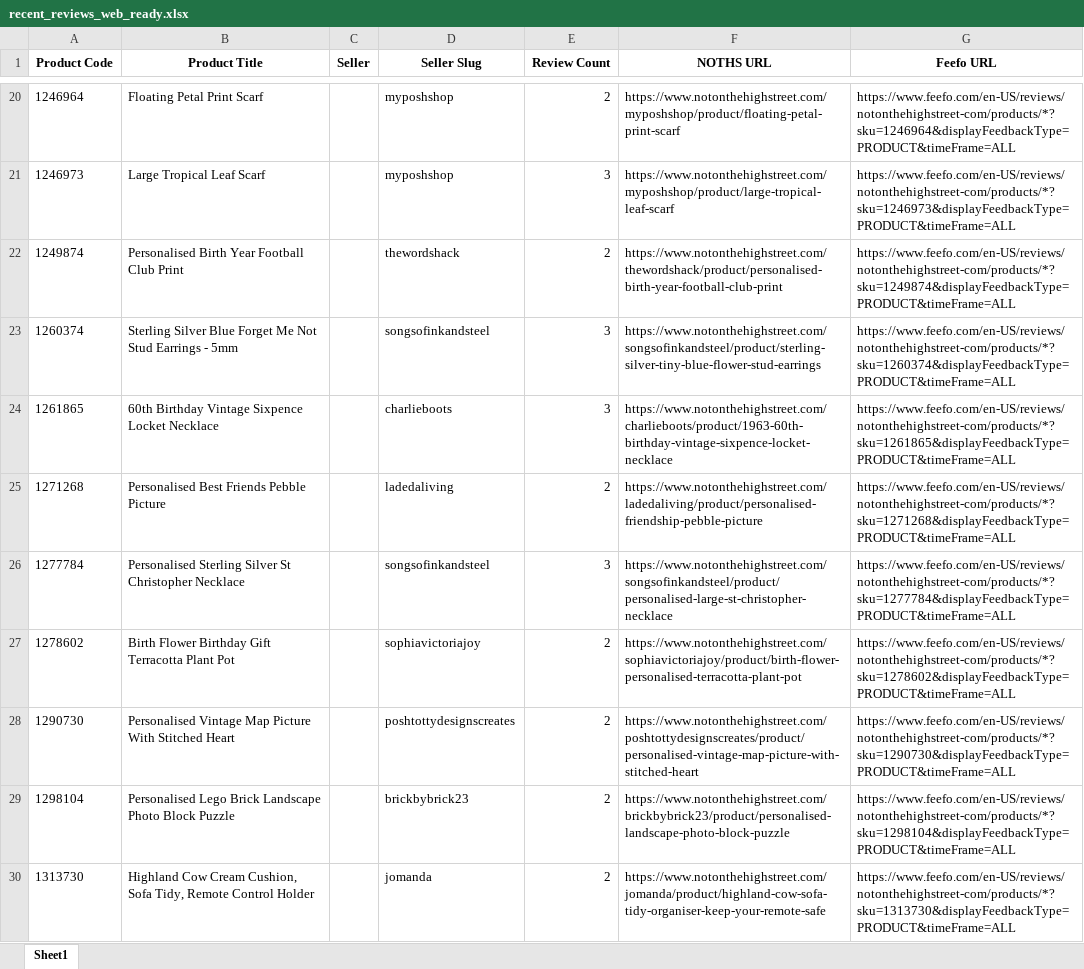
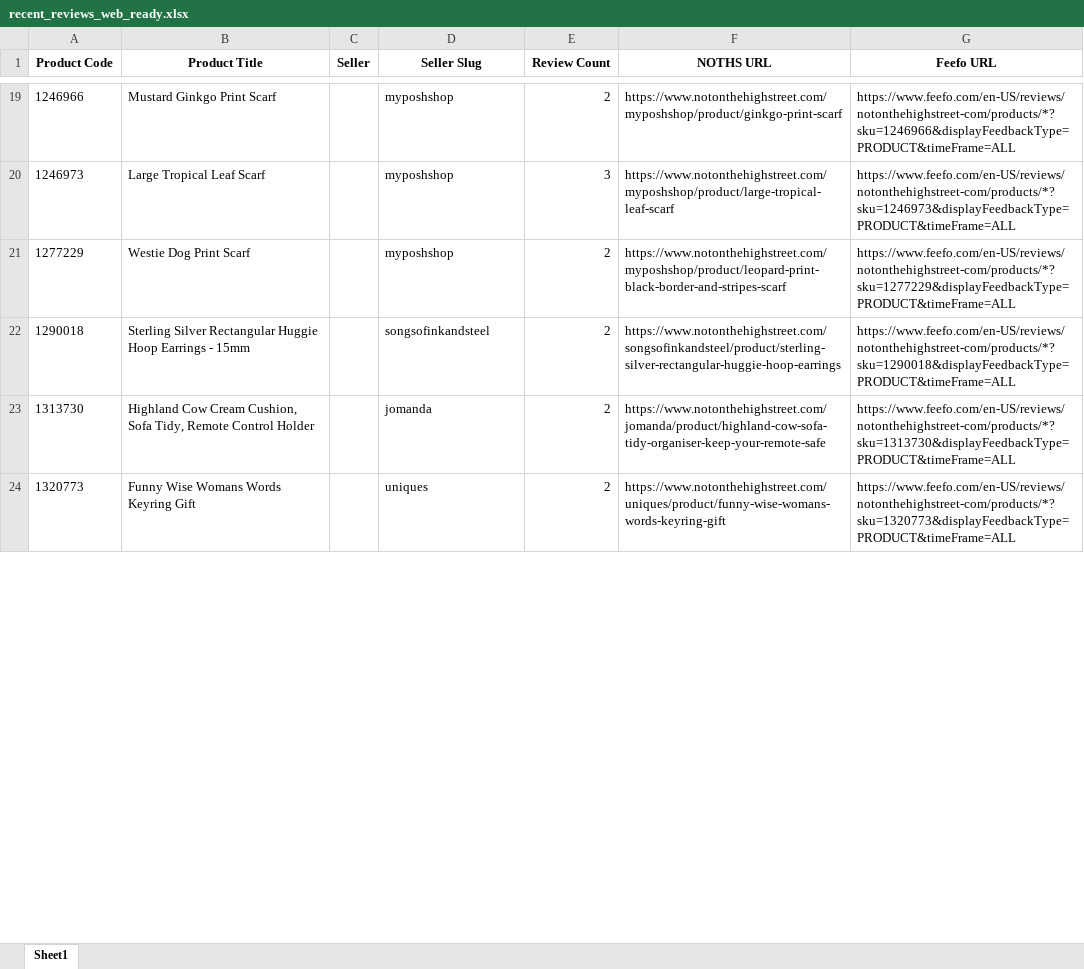
Before and after one commit to lovewue/mostreviews-site, an Excel workbook: data/recent_reviews_web_ready.xlsx, sheet Sheet1, drawn as a sheet; only a part is shown, gaps mark what is left out; values as stored, in another font and other column widths than the file's, no borders; removed rows and columns are numbered as before the commit, all else as after; the diff covers the shown part only; the diff names each change by its address in the sheet, - before the commit and + after, or states it on an @@ line.

```diff
--- a/data/recent_reviews_web_ready.xlsx (sheet Sheet1)
+++ b/data/recent_reviews_web_ready.xlsx (sheet Sheet1)
-A19 (Product Code): 1246964
+A19 (Product Code): 1246966
-B19 (Product Title): Floating Petal Print Scarf
+B19 (Product Title): Mustard Ginkgo Print Scarf
-F19 (NOTHS URL): https://www.notonthehighstreet.com/myposhshop/product/floating-petal-print-scarf
+F19 (NOTHS URL): https://www.notonthehighstreet.com/myposhshop/product/ginkgo-print-scarf
-G19 (Feefo URL): https://www.feefo.com/en-US/reviews/notonthehighstreet-com/products/*?sku=1246964&displayFeedbackType=PRODUCT&timeFrame=ALL
+G19 (Feefo URL): https://www.feefo.com/en-US/reviews/notonthehighstreet-com/products/*?sku=1246966&displayFeedbackType=PRODUCT&timeFrame=ALL
-row 22: 1249874 | Personalised Birth Year Football Club Print |  | thewordshack | 2 | https://www.notonthehighstreet.com/thewordshack/product/personalised-birth-year-football-club-print | https://www.feefo.com/en-US/reviews/notonthehighstreet-com/products/*?sku=1249874&displayFeedbackType=PRODUCT&timeFrame=ALL
-row 23: 1260374 | Sterling Silver Blue Forget Me Not Stud Earrings - 5mm |  | songsofinkandsteel | 3 | https://www.notonthehighstreet.com/songsofinkandsteel/product/sterling-silver-tiny-blue-flower-stud-earrings | https://www.feefo.com/en-US/reviews/notonthehighstreet-com/products/*?sku=1260374&displayFeedbackType=PRODUCT&timeFrame=ALL
-row 24: 1261865 | 60th Birthday Vintage Sixpence Locket Necklace |  | charlieboots | 3 | https://www.notonthehighstreet.com/charlieboots/product/1963-60th-birthday-vintage-sixpence-locket-necklace | https://www.feefo.com/en-US/reviews/notonthehighstreet-com/products/*?sku=1261865&displayFeedbackType=PRODUCT&timeFrame=ALL
-row 25: 1271268 | Personalised Best Friends Pebble Picture |  | ladedaliving | 2 | https://www.notonthehighstreet.com/ladedaliving/product/personalised-friendship-pebble-picture | https://www.feefo.com/en-US/reviews/notonthehighstreet-com/products/*?sku=1271268&displayFeedbackType=PRODUCT&timeFrame=ALL
-row 26: 1277784 | Personalised Sterling Silver St Christopher Necklace |  | songsofinkandsteel | 3 | https://www.notonthehighstreet.com/songsofinkandsteel/product/personalised-large-st-christopher-necklace | https://www.feefo.com/en-US/reviews/notonthehighstreet-com/products/*?sku=1277784&displayFeedbackType=PRODUCT&timeFrame=ALL
-row 27: 1278602 | Birth Flower Birthday Gift Terracotta Plant Pot |  | sophiavictoriajoy | 2 | https://www.notonthehighstreet.com/sophiavictoriajoy/product/birth-flower-personalised-terracotta-plant-pot | https://www.feefo.com/en-US/reviews/notonthehighstreet-com/products/*?sku=1278602&displayFeedbackType=PRODUCT&timeFrame=ALL
-row 28: 1290730 | Personalised Vintage Map Picture With Stitched Heart |  | poshtottydesignscreates | 2 | https://www.notonthehighstreet.com/poshtottydesignscreates/product/personalised-vintage-map-picture-with-stitched-heart | https://www.feefo.com/en-US/reviews/notonthehighstreet-com/products/*?sku=1290730&displayFeedbackType=PRODUCT&timeFrame=ALL
-row 29: 1298104 | Personalised Lego Brick Landscape Photo Block Puzzle |  | brickbybrick23 | 2 | https://www.notonthehighstreet.com/brickbybrick23/product/personalised-landscape-photo-block-puzzle | https://www.feefo.com/en-US/reviews/notonthehighstreet-com/products/*?sku=1298104&displayFeedbackType=PRODUCT&timeFrame=ALL
+row 21: 1277229 | Westie Dog Print Scarf |  | myposhshop | 2 | https://www.notonthehighstreet.com/myposhshop/product/leopard-print-black-border-and-stripes-scarf | https://www.feefo.com/en-US/reviews/notonthehighstreet-com/products/*?sku=1277229&displayFeedbackType=PRODUCT&timeFrame=ALL
+row 22: 1290018 | Sterling Silver Rectangular Huggie Hoop Earrings - 15mm |  | songsofinkandsteel | 2 | https://www.notonthehighstreet.com/songsofinkandsteel/product/sterling-silver-rectangular-huggie-hoop-earrings | https://www.feefo.com/en-US/reviews/notonthehighstreet-com/products/*?sku=1290018&displayFeedbackType=PRODUCT&timeFrame=ALL
+row 24: 1320773 | Funny Wise Womans Words Keyring Gift |  | uniques | 2 | https://www.notonthehighstreet.com/uniques/product/funny-wise-womans-words-keyring-gift | https://www.feefo.com/en-US/reviews/notonthehighstreet-com/products/*?sku=1320773&displayFeedbackType=PRODUCT&timeFrame=ALL
```
Also changed, not shown: 55 added rows, 63 removed rows and 31 edited cells elsewhere in this sheet, 1 other file.
